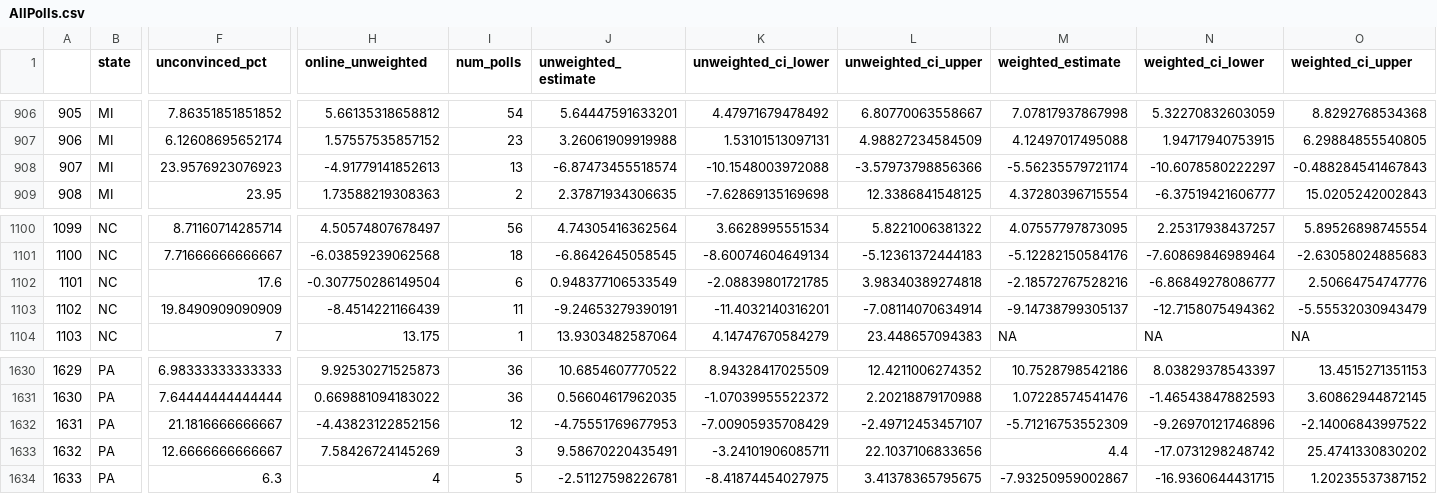
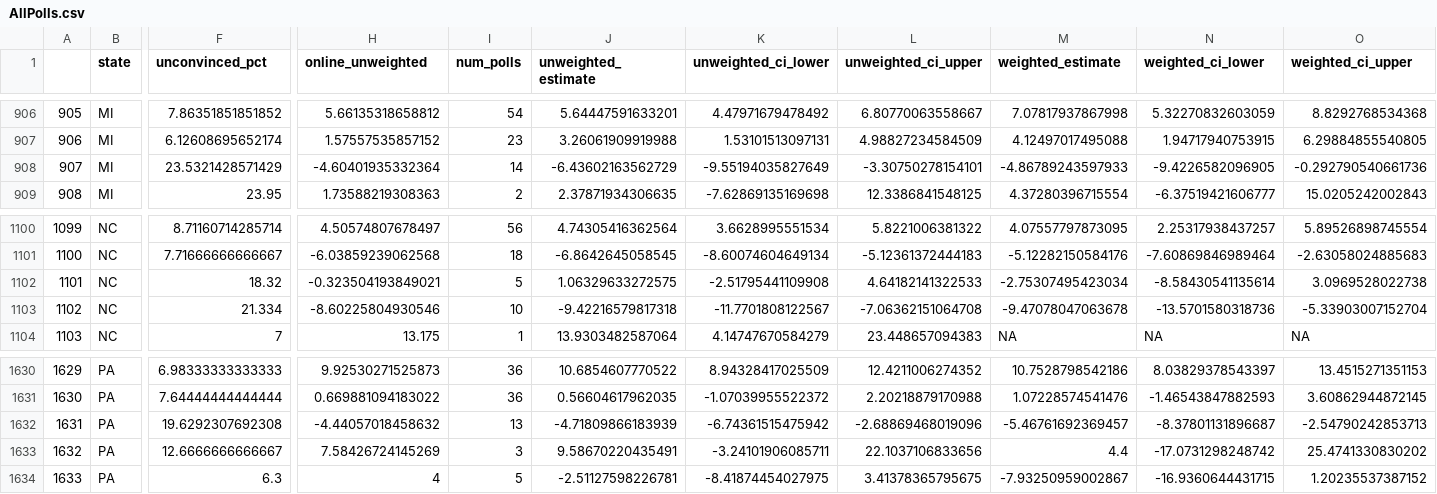
Before and after one commit to BPR-Data-Team/ElectionModel2024, a CSV file: cleaned_data/AllPolls.csv, drawn as a sheet; only a part is shown, gaps mark what is left out; the diff covers the shown part only; the diff names each change by its address in the sheet, - before the commit and + after, or states it on an @@ line.

```diff
--- a/cleaned_data/AllPolls.csv
+++ b/cleaned_data/AllPolls.csv
-F908 (unconvinced_pct): 23.9576923076923
+F908 (unconvinced_pct): 23.5321428571429
-H908 (online_unweighted): -4.91779141852613
+H908 (online_unweighted): -4.60401935332364
-I908 (num_polls): 13
+I908 (num_polls): 14
-J908 (unweighted_estimate): -6.87473455518574
+J908 (unweighted_estimate): -6.43602163562729
-K908 (unweighted_ci_lower): -10.1548003972088
+K908 (unweighted_ci_lower): -9.55194035827649
-L908 (unweighted_ci_upper): -3.57973798856366
+L908 (unweighted_ci_upper): -3.30750278154101
-M908 (weighted_estimate): -5.56235579721174
+M908 (weighted_estimate): -4.86789243597933
-N908 (weighted_ci_lower): -10.6078580222297
+N908 (weighted_ci_lower): -9.4226582096905
-O908 (weighted_ci_upper): -0.488284541467843
+O908 (weighted_ci_upper): -0.292790540661736
-F1102 (unconvinced_pct): 17.6
+F1102 (unconvinced_pct): 18.32
-H1102 (online_unweighted): -0.307750286149504
+H1102 (online_unweighted): -0.323504193849021
-I1102 (num_polls): 6
+I1102 (num_polls): 5
-J1102 (unweighted_estimate): 0.948377106533549
+J1102 (unweighted_estimate): 1.06329633272575
-K1102 (unweighted_ci_lower): -2.08839801721785
+K1102 (unweighted_ci_lower): -2.51795441109908
-L1102 (unweighted_ci_upper): 3.98340389274818
+L1102 (unweighted_ci_upper): 4.64182141322533
-M1102 (weighted_estimate): -2.18572767528216
+M1102 (weighted_estimate): -2.75307495423034
-N1102 (weighted_ci_lower): -6.86849278086777
+N1102 (weighted_ci_lower): -8.58430541135614
-O1102 (weighted_ci_upper): 2.50664754747776
+O1102 (weighted_ci_upper): 3.0969528022738
-F1103 (unconvinced_pct): 19.8490909090909
+F1103 (unconvinced_pct): 21.334
-H1103 (online_unweighted): -8.4514221166439
+H1103 (online_unweighted): -8.60225804930546
-I1103 (num_polls): 11
+I1103 (num_polls): 10
-J1103 (unweighted_estimate): -9.24653279390191
+J1103 (unweighted_estimate): -9.42216579817318
-K1103 (unweighted_ci_lower): -11.4032140316201
+K1103 (unweighted_ci_lower): -11.7701808122567
-L1103 (unweighted_ci_upper): -7.08114070634914
+L1103 (unweighted_ci_upper): -7.06362151064708
-M1103 (weighted_estimate): -9.14738799305137
+M1103 (weighted_estimate): -9.47078047063678
-N1103 (weighted_ci_lower): -12.7158075494362
+N1103 (weighted_ci_lower): -13.5701580318736
-O1103 (weighted_ci_upper): -5.55532030943479
+O1103 (weighted_ci_upper): -5.33903007152704
-F1632 (unconvinced_pct): 21.1816666666667
+F1632 (unconvinced_pct): 19.6292307692308
-H1632 (online_unweighted): -4.43823122852156
+H1632 (online_unweighted): -4.44057018458632
-I1632 (num_polls): 12
+I1632 (num_polls): 13
-J1632 (unweighted_estimate): -4.75551769677953
+J1632 (unweighted_estimate): -4.71809866183939
-K1632 (unweighted_ci_lower): -7.00905935708429
+K1632 (unweighted_ci_lower): -6.74361515475942
-L1632 (unweighted_ci_upper): -2.49712453457107
+L1632 (unweighted_ci_upper): -2.68869468019096
-M1632 (weighted_estimate): -5.71216753552309
+M1632 (weighted_estimate): -5.46761692369457
-N1632 (weighted_ci_lower): -9.26970121746896
+N1632 (weighted_ci_lower): -8.37801131896687
-O1632 (weighted_ci_upper): -2.14006843997522
+O1632 (weighted_ci_upper): -2.54790242853713
```
Also changed, not shown: 17 edited cells elsewhere in this file, cleaned_data/Demographics.csv, cleaned_data/GenPolling.csv.
